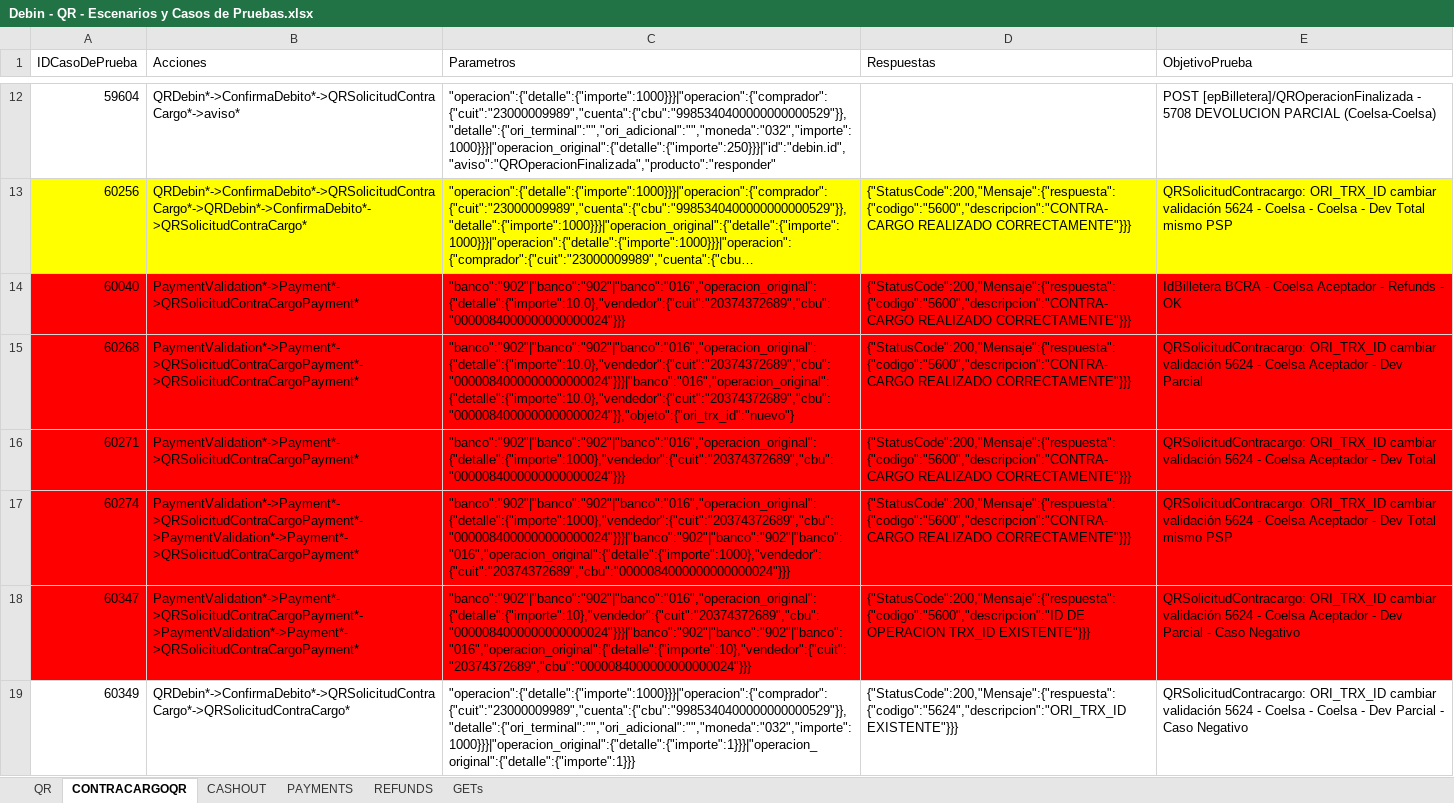
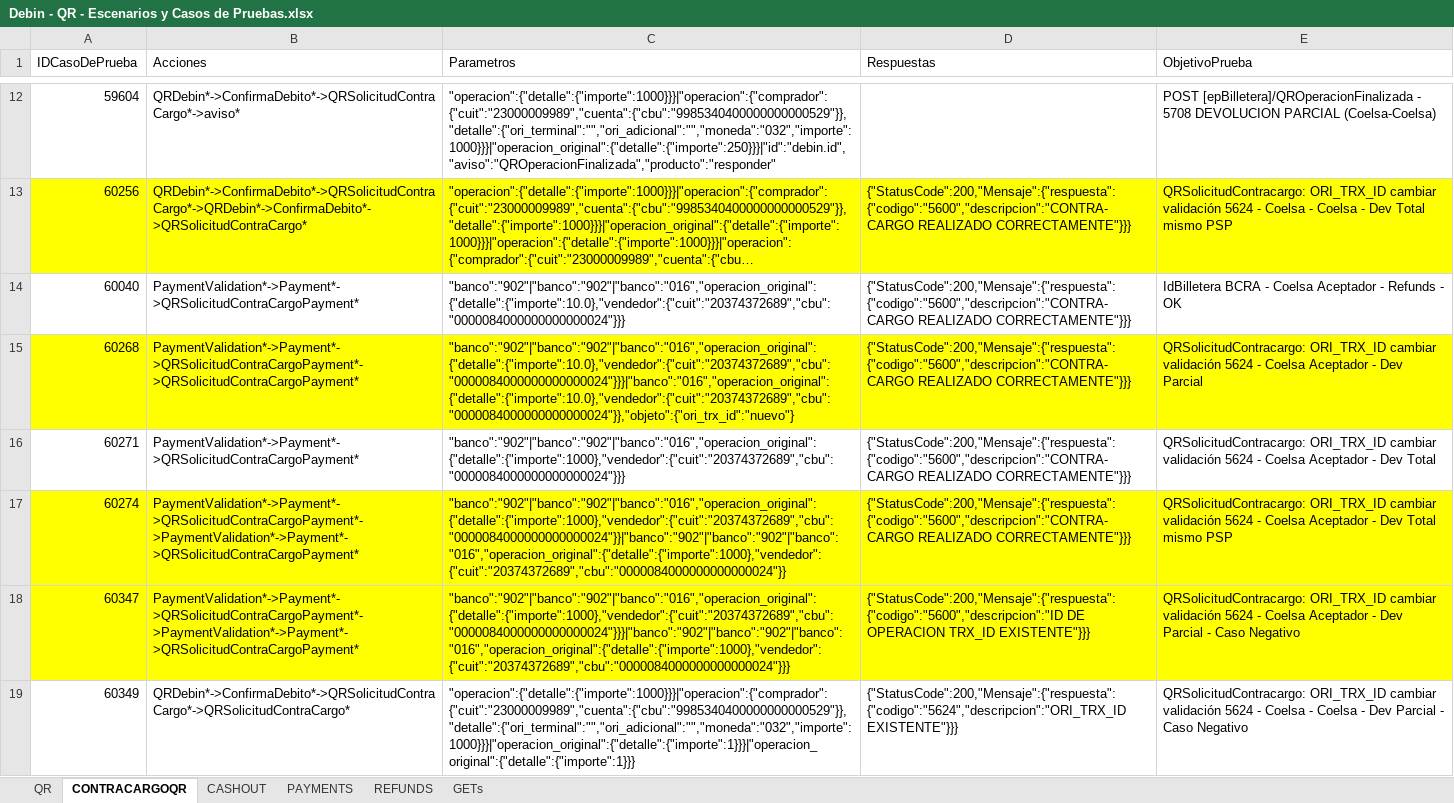
Before and after one commit to lucasacostabosch/Inazuma-Debin, an Excel workbook: Ambiente/Debin - QR - Escenarios y Casos de Pruebas.xlsx, sheet CONTRACARGOQR, drawn as a sheet; only a part is shown, gaps mark what is left out; long unchanged cells end in …; values as stored, in another font and other column widths than the file's, no borders; the diff names each change by its address in the sheet, - before the commit and + after, or states it on an @@ line.

Commit message:
get debinid, debin2, debin3, debin4, debin5

```diff
--- a/Ambiente/Debin - QR - Escenarios y Casos de Pruebas.xlsx (sheet CONTRACARGOQR)
+++ b/Ambiente/Debin - QR - Escenarios y Casos de Pruebas.xlsx (sheet CONTRACARGOQR)
-A14:E14 fill: #FF0000
+A14:E14 fill: none
-A15:E15 fill: #FF0000
+A15:E15 fill: #FFFF00
-A16:E16 fill: #FF0000
+A16:E16 fill: none
-A17:E18 fill: #FF0000
+A17:E18 fill: #FFFF00
-C17 (Parametros): "banco":"902"|"banco":"902"|"banco":"016","operacion_original":{"detalle":{"importe":1000},"vendedor":{"cuit":"20374372689","cbu":"0000084000000000000024"}}}|"banco":"902"|"banco":"902"|"banco":"016","operacion_original":{"detalle":{"importe":1000},"vendedor":{"cuit":"20374372689","cbu":"0000084000000000000024"}}}
+C17 (Parametros): "banco":"902"|"banco":"902"|"banco":"016","operacion_original":{"detalle":{"importe":1000},"vendedor":{"cuit":"20374372689","cbu":"0000084000000000000024"}}|"banco":"902"|"banco":"902"|"banco":"016","operacion_original":{"detalle":{"importe":1000},"vendedor":{"cuit":"20374372689","cbu":"0000084000000000000024"}}
-C18 (Parametros): "banco":"902"|"banco":"902"|"banco":"016","operacion_original":{"detalle":{"importe":10},"vendedor":{"cuit":"20374372689","cbu":"0000084000000000000024"}}}|"banco":"902"|"banco":"902"|"banco":"016","operacion_original":{"detalle":{"importe":10},"vendedor":{"cuit":"20374372689","cbu":"0000084000000000000024"}}}
+C18 (Parametros): "banco":"902"|"banco":"902"|"banco":"016","operacion_original":{"detalle":{"importe":1000},"vendedor":{"cuit":"20374372689","cbu":"0000084000000000000024"}}}|"banco":"902"|"banco":"902"|"banco":"016","operacion_original":{"detalle":{"importe":1000},"vendedor":{"cuit":"20374372689","cbu":"0000084000000000000024"}}}
```
Also changed, not shown: 5 other files.
